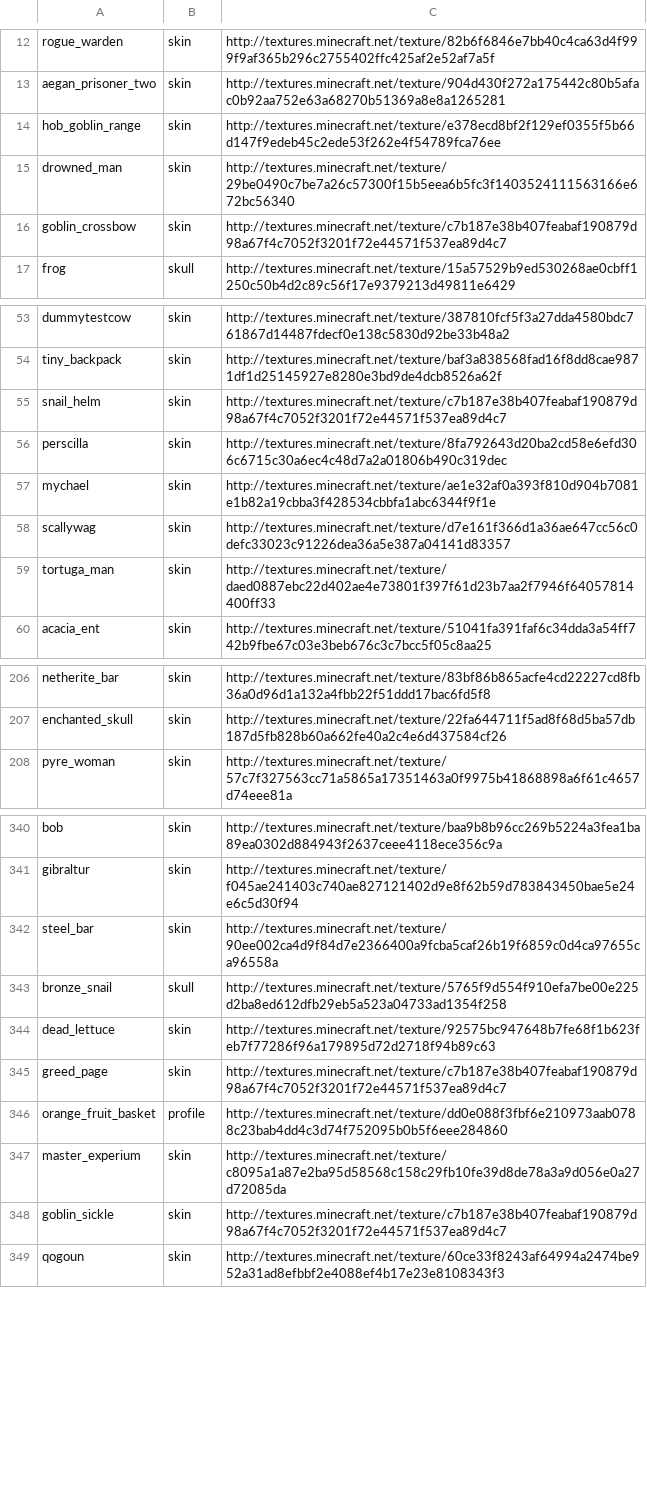
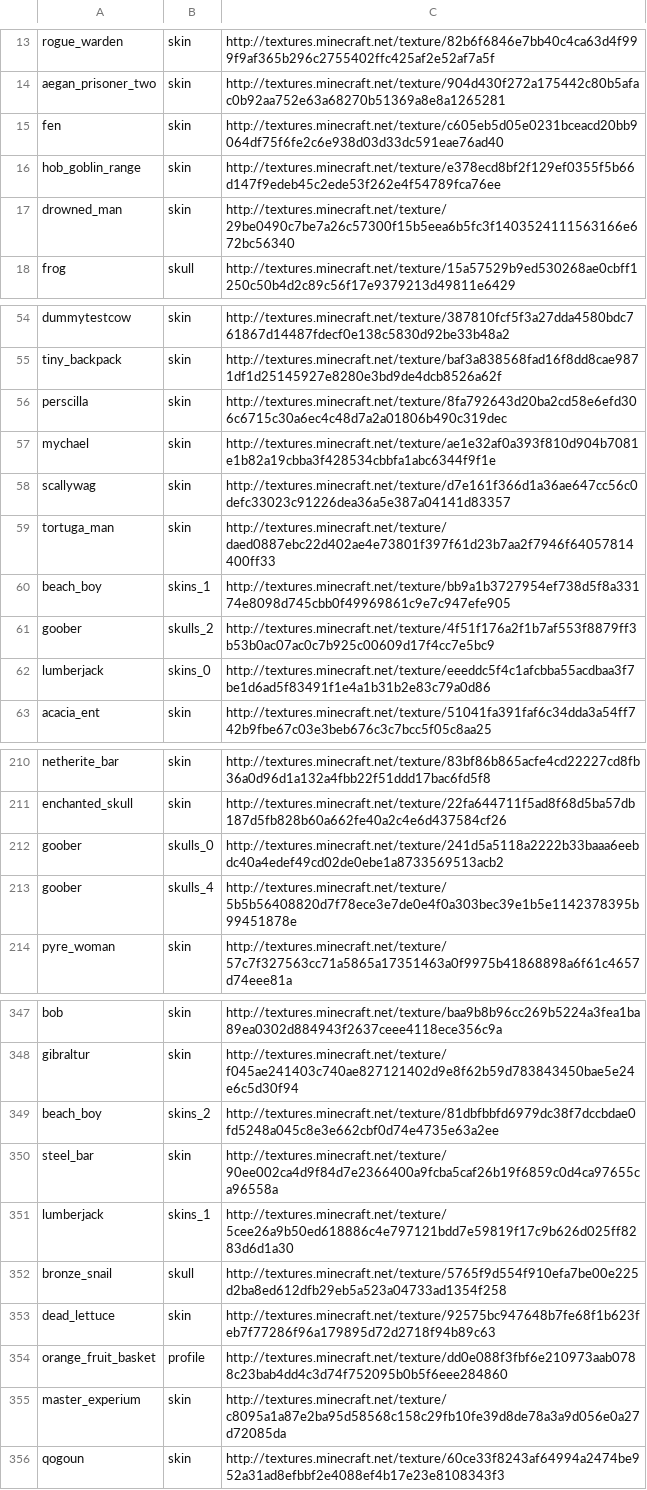
Before and after one commit to IsNevis/skyblock-Isles-resources, a CSV file: resources/spreadsheet/skin-dump.csv, drawn as a sheet; only a part is shown, gaps mark what is left out; removed rows and columns are numbered as before the commit, all else as after; the diff covers the shown part only; the diff names each change by its address in the sheet, - before the commit and + after, or states it on an @@ line.

Commit message:
Update skin-dump.csv

```diff
--- a/resources/spreadsheet/skin-dump.csv
+++ b/resources/spreadsheet/skin-dump.csv
+row 15: fen | skin | http://textures.minecraft.net/texture/c605eb5d05e0231bceacd20bb9064df75f6fe2c6e938d03d33dc591eae76ad40
-row 16: goblin_crossbow | skin | http://textures.minecraft.net/texture/c7b187e38b407feabaf190879d98a67f4c7052f3201f72e44571f537ea89d4c7
-row 55: snail_helm | skin | http://textures.minecraft.net/texture/c7b187e38b407feabaf190879d98a67f4c7052f3201f72e44571f537ea89d4c7
+row 60: beach_boy | skins_1 | http://textures.minecraft.net/texture/bb9a1b3727954ef738d5f8a33174e8098d745cbb0f49969861c9e7c947efe905
+row 61: goober | skulls_2 | http://textures.minecraft.net/texture/4f51f176a2f1b7af553f8879ff3b53b0ac07ac0c7b925c00609d17f4cc7e5bc9
+row 62: lumberjack | skins_0 | http://textures.minecraft.net/texture/eeeddc5f4c1afcbba55acdbaa3f7be1d6ad5f83491f1e4a1b31b2e83c79a0d86
+row 212: goober | skulls_0 | http://textures.minecraft.net/texture/241d5a5118a2222b33baaa6eebdc40a4edef49cd02de0ebe1a8733569513acb2
+row 213: goober | skulls_4 | http://textures.minecraft.net/texture/5b5b56408820d7f78ece3e7de0e4f0a303bec39e1b5e1142378395b99451878e
+row 349: beach_boy | skins_2 | http://textures.minecraft.net/texture/81dbfbbfd6979dc38f7dccbdae0fd5248a045c8e3e662cbf0d74e4735e63a2ee
+row 351: lumberjack | skins_1 | http://textures.minecraft.net/texture/5cee26a9b50ed618886c4e797121bdd7e59819f17c9b626d025ff8283d6d1a30
-row 345: greed_page | skin | http://textures.minecraft.net/texture/c7b187e38b407feabaf190879d98a67f4c7052f3201f72e44571f537ea89d4c7
-row 348: goblin_sickle | skin | http://textures.minecraft.net/texture/c7b187e38b407feabaf190879d98a67f4c7052f3201f72e44571f537ea89d4c7
```
Also changed, not shown: 10 added rows and 7 removed rows elsewhere in this file.
